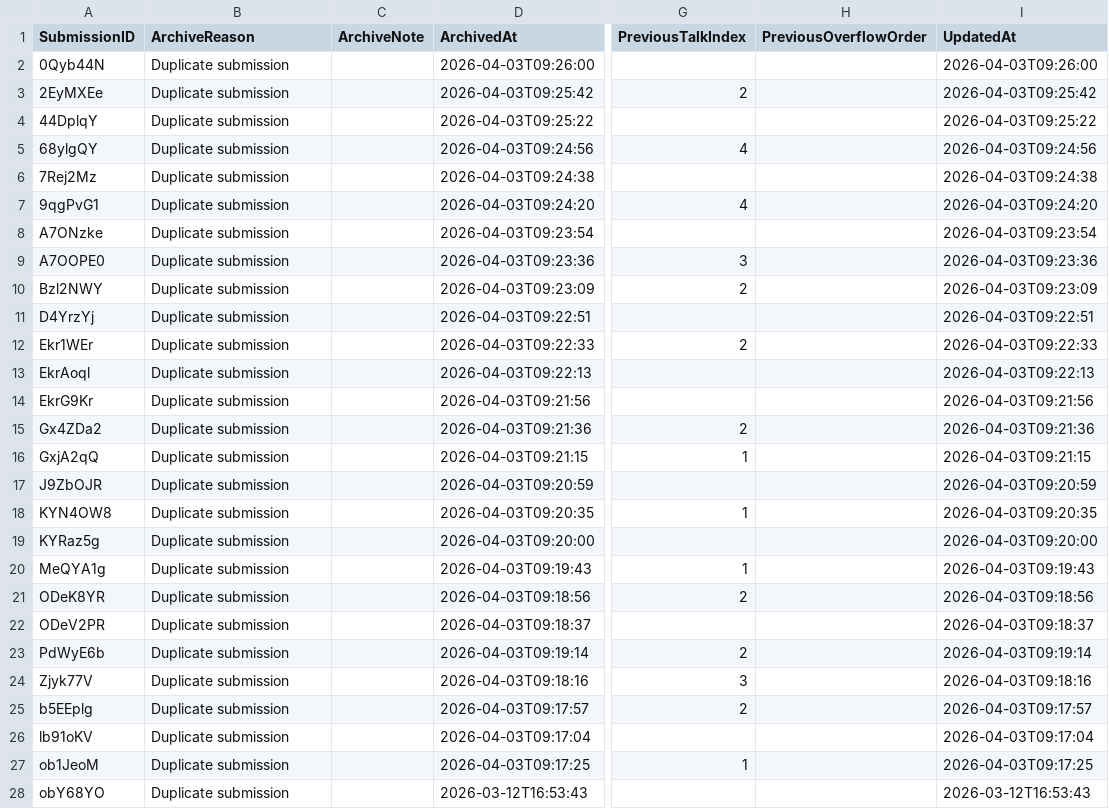
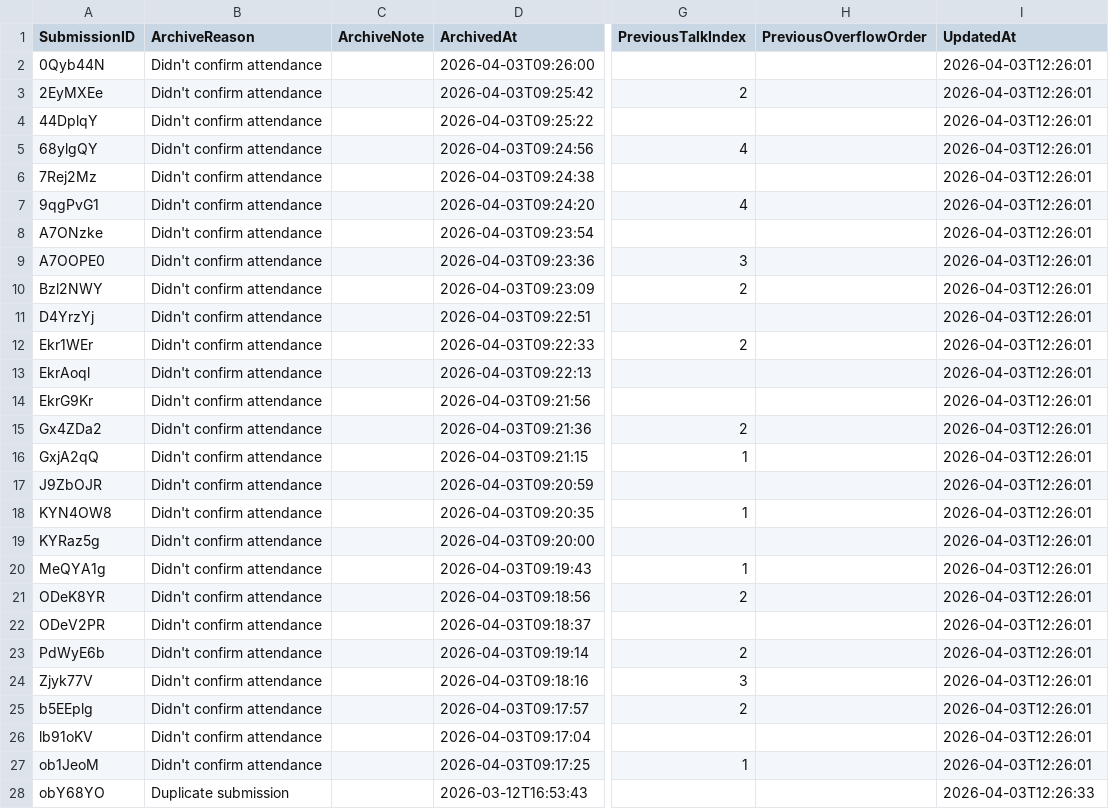
Before and after one commit to ignacio-flores/conference-studio, a CSV file: wic_app/state/paper_archive_overrides.csv, drawn as a sheet; only a part is shown, gaps mark what is left out; the diff covers the shown part only; the diff names each change by its address in the sheet, - before the commit and + after, or states it on an @@ line.

Commit message:
add relabel of archived

```diff
--- a/wic_app/state/paper_archive_overrides.csv
+++ b/wic_app/state/paper_archive_overrides.csv
-B2:B27 (ArchiveReason): Duplicate submission
+B2:B27 (ArchiveReason): Didn't confirm attendance
-I2 (UpdatedAt): 2026-04-03T09:26:00
+I2 (UpdatedAt): 2026-04-03T12:26:01
-I3 (UpdatedAt): 2026-04-03T09:25:42
+I3 (UpdatedAt): 2026-04-03T12:26:01
-I4 (UpdatedAt): 2026-04-03T09:25:22
+I4 (UpdatedAt): 2026-04-03T12:26:01
-I5 (UpdatedAt): 2026-04-03T09:24:56
+I5 (UpdatedAt): 2026-04-03T12:26:01
-I6 (UpdatedAt): 2026-04-03T09:24:38
+I6 (UpdatedAt): 2026-04-03T12:26:01
-I7 (UpdatedAt): 2026-04-03T09:24:20
+I7 (UpdatedAt): 2026-04-03T12:26:01
-I8 (UpdatedAt): 2026-04-03T09:23:54
+I8 (UpdatedAt): 2026-04-03T12:26:01
-I9 (UpdatedAt): 2026-04-03T09:23:36
+I9 (UpdatedAt): 2026-04-03T12:26:01
-I10 (UpdatedAt): 2026-04-03T09:23:09
+I10 (UpdatedAt): 2026-04-03T12:26:01
-I11 (UpdatedAt): 2026-04-03T09:22:51
+I11 (UpdatedAt): 2026-04-03T12:26:01
-I12 (UpdatedAt): 2026-04-03T09:22:33
+I12 (UpdatedAt): 2026-04-03T12:26:01
-I13 (UpdatedAt): 2026-04-03T09:22:13
+I13 (UpdatedAt): 2026-04-03T12:26:01
-I14 (UpdatedAt): 2026-04-03T09:21:56
+I14 (UpdatedAt): 2026-04-03T12:26:01
-I15 (UpdatedAt): 2026-04-03T09:21:36
+I15 (UpdatedAt): 2026-04-03T12:26:01
-I16 (UpdatedAt): 2026-04-03T09:21:15
+I16 (UpdatedAt): 2026-04-03T12:26:01
-I17 (UpdatedAt): 2026-04-03T09:20:59
+I17 (UpdatedAt): 2026-04-03T12:26:01
-I18 (UpdatedAt): 2026-04-03T09:20:35
+I18 (UpdatedAt): 2026-04-03T12:26:01
-I19 (UpdatedAt): 2026-04-03T09:20:00
+I19 (UpdatedAt): 2026-04-03T12:26:01
-I20 (UpdatedAt): 2026-04-03T09:19:43
+I20 (UpdatedAt): 2026-04-03T12:26:01
-I21 (UpdatedAt): 2026-04-03T09:18:56
+I21 (UpdatedAt): 2026-04-03T12:26:01
-I22 (UpdatedAt): 2026-04-03T09:18:37
+I22 (UpdatedAt): 2026-04-03T12:26:01
-I23 (UpdatedAt): 2026-04-03T09:19:14
+I23 (UpdatedAt): 2026-04-03T12:26:01
-I24 (UpdatedAt): 2026-04-03T09:18:16
+I24 (UpdatedAt): 2026-04-03T12:26:01
-I25 (UpdatedAt): 2026-04-03T09:17:57
+I25 (UpdatedAt): 2026-04-03T12:26:01
-I26 (UpdatedAt): 2026-04-03T09:17:04
+I26 (UpdatedAt): 2026-04-03T12:26:01
-I27 (UpdatedAt): 2026-04-03T09:17:25
+I27 (UpdatedAt): 2026-04-03T12:26:01
-I28 (UpdatedAt): 2026-03-12T16:53:43
+I28 (UpdatedAt): 2026-04-03T12:26:33
```
Also changed, not shown: 17 edited cells elsewhere in this file, wic_app/state/label_catalog.csv, 11 other files.
